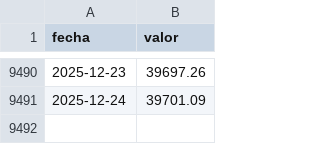
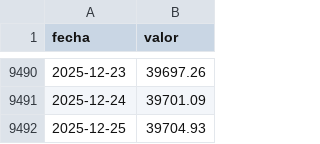
Before and after one commit to jbkunst/indicadores-financieros, a CSV file: data/uf.csv, drawn as a sheet; only a part is shown, gaps mark what is left out; the diff names each change by its address in the sheet, - before the commit and + after, or states it on an @@ line.

```diff
--- a/data/uf.csv
+++ b/data/uf.csv
+row 9492: 2025-12-25 | 39704.93
```
Also changed, not shown: 1 other file.
